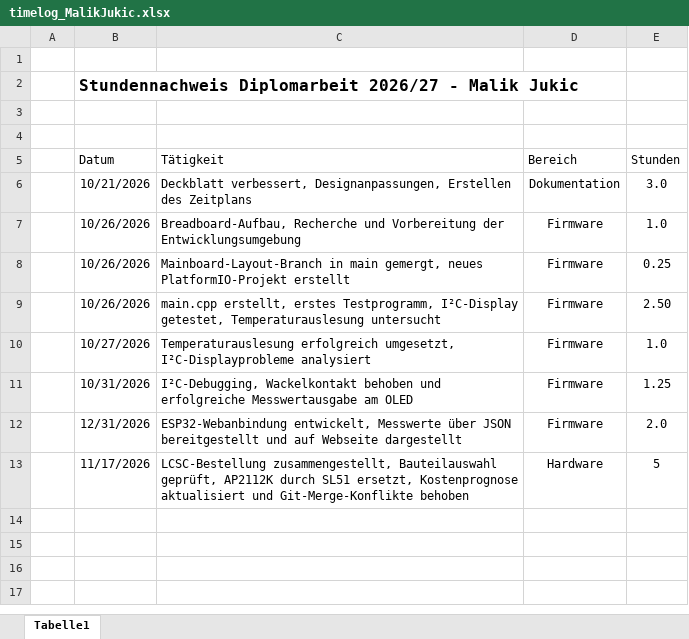
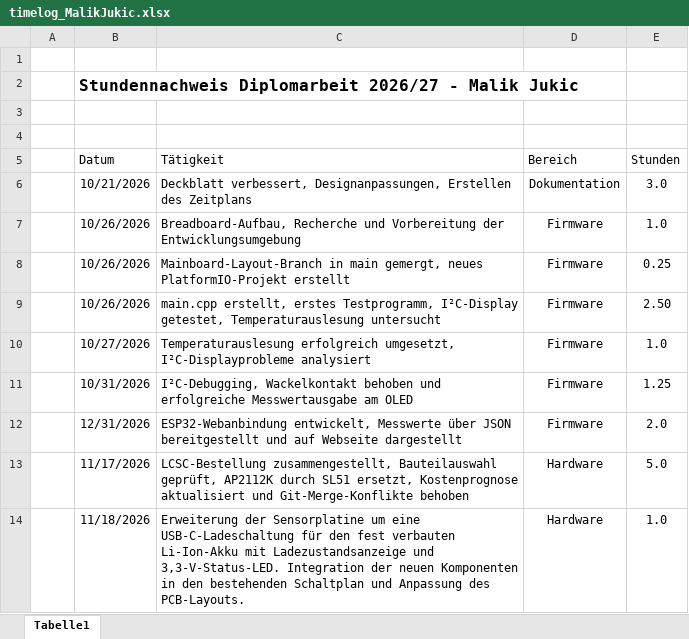
Before and after one commit to MAIK97MAX/mini-climate-control, an Excel workbook: docs/timelogs/timelog_MalikJukic.xlsx, sheet Tabelle1, drawn as a sheet; values as stored, in another font and other column widths than the file's, no borders; conditional formats and table styles not drawn; the diff names each change by its address in the sheet, - before the commit and + after, or states it on an @@ line.

Commit message:
added entry to timelog

```diff
--- a/docs/timelogs/timelog_MalikJukic.xlsx (sheet Tabelle1)
+++ b/docs/timelogs/timelog_MalikJukic.xlsx (sheet Tabelle1)
-E13 (Stunden): 5
+E13 (Stunden): 5.0
+row 14:  | 11/18/2026 | Erweiterung der Sensorplatine um eine USB-C-Ladeschaltung für den fest verbauten Li-Ion-Akku mit Ladezustandsanzeige und 3,3-V-Status-LED. Integration der neuen Komponenten in den bestehenden Schaltplan und Anpassung des PCB-Layouts. | Hardware | 1.0
```
Also changed, not shown: docs/finanzen/SMC_Kostenprognose_aktualisiert.xlsx.
